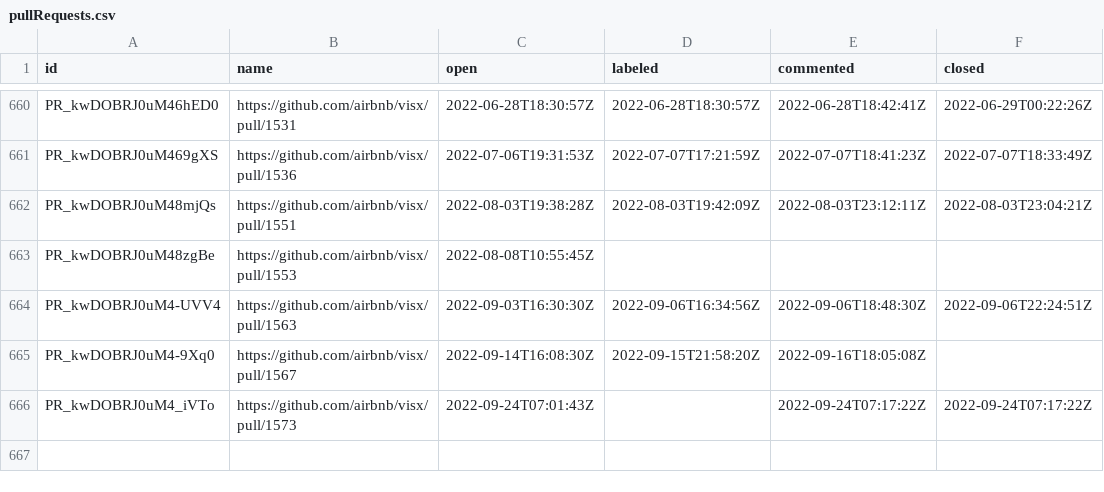
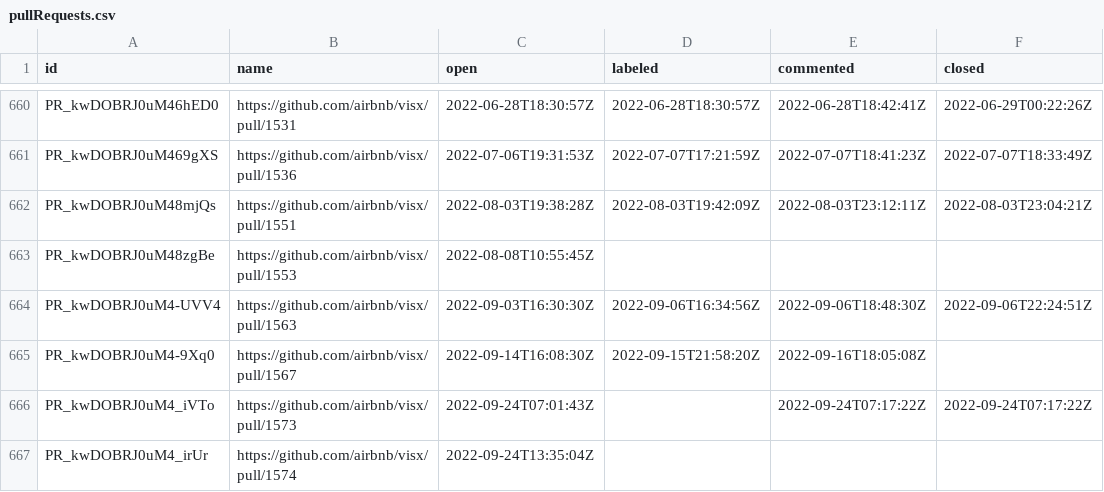
Before and after one commit to oselvar/oselvar-github-metrics, a CSV file: data/airbnb/visx/pullRequests.csv, drawn as a sheet; only a part is shown, gaps mark what is left out; the diff names each change by its address in the sheet, - before the commit and + after, or states it on an @@ line.

```diff
--- a/data/airbnb/visx/pullRequests.csv
+++ b/data/airbnb/visx/pullRequests.csv
+row 667: PR_kwDOBRJ0uM4_irUr | https://github.com/airbnb/visx/pull/1574 | 2022-09-24T13:35:04Z
```
Also changed, not shown: 1 other file.
